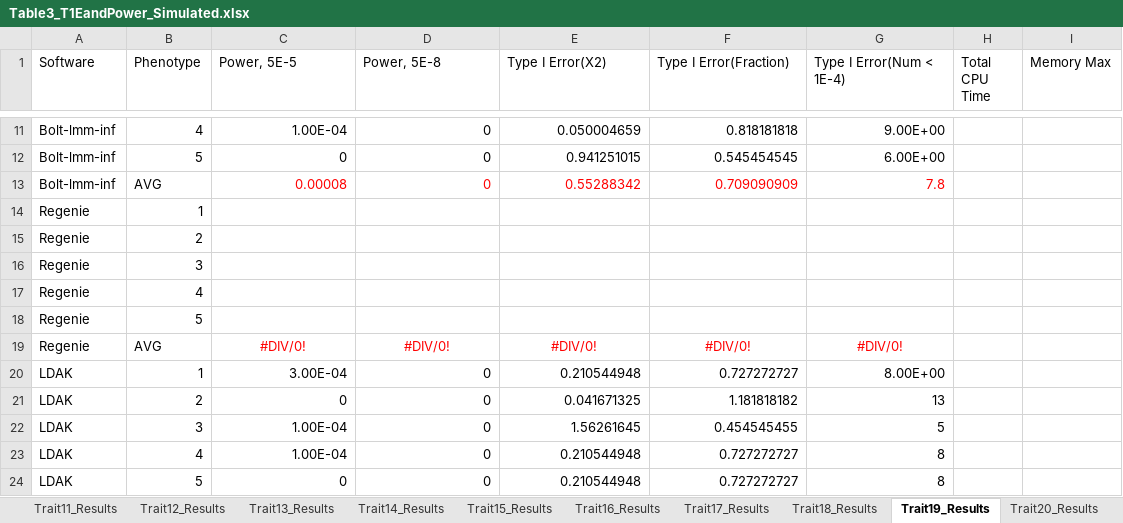
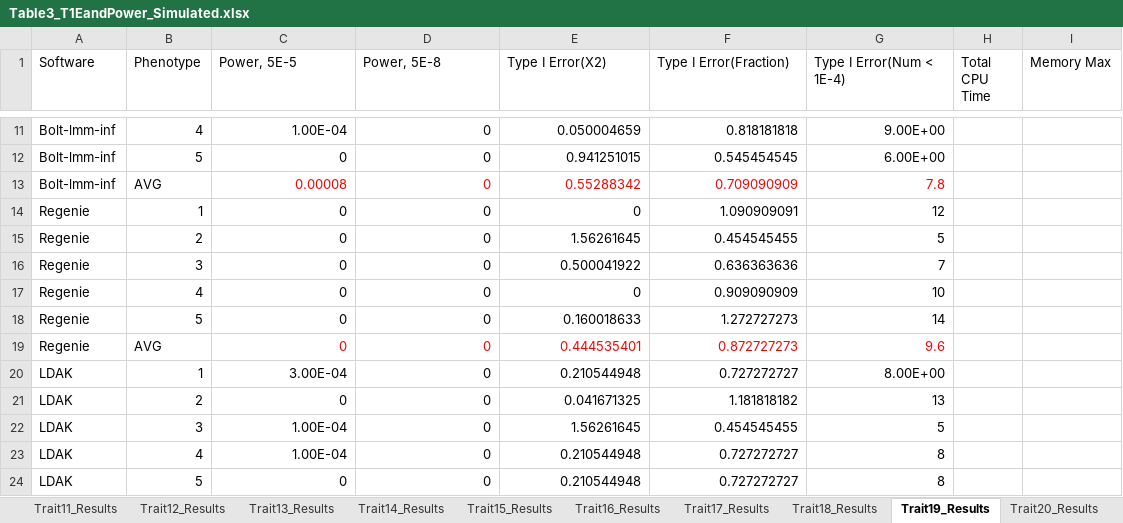
Before and after one commit to KirakiraZLY/An-evaluation-of-software-for-performing-GWAS-mixed-model-association-analysis, an Excel workbook: Tables/Table3_T1EandPower_Simulated.xlsx, sheet Trait19_Results, drawn as a sheet; only a part is shown, gaps mark what is left out; values as stored, in another font and other column widths than the file's, no borders; removed rows and columns are numbered as before the commit, all else as after; the diff names each change by its address in the sheet, - before the commit and + after, or states it on an @@ line.

Commit message:
Update Table3_T1EandPower_Simulated.xlsx

```diff
--- a/Tables/Table3_T1EandPower_Simulated.xlsx (sheet Trait19_Results)
+++ b/Tables/Table3_T1EandPower_Simulated.xlsx (sheet Trait19_Results)
-row 14: Regenie | 1
-row 15: Regenie | 2
-row 16: Regenie | 3
-row 17: Regenie | 4
-row 18: Regenie | 5
+row 14: Regenie | 1 | 0 | 0 | 0 | 1.090909091 | 12
+row 15: Regenie | 2 | 0 | 0 | 1.56261645 | 0.454545455 | 5
+row 16: Regenie | 3 | 0 | 0 | 0.500041922 | 0.636363636 | 7
+row 17: Regenie | 4 | 0 | 0 | 0 | 0.909090909 | 10
+row 18: Regenie | 5 | 0 | 0 | 0.160018633 | 1.272727273 | 14
-C19 (Power, 5E-5): #DIV/0!
+C19 (Power, 5E-5): 0
-C19:G19 alignment: center
+C19:G19 alignment: right
-D19 (Power, 5E-8): #DIV/0!
+D19 (Power, 5E-8): 0
-E19 (Type I Error(X2)): #DIV/0!
+E19 (Type I Error(X2)): 0.444535401
-F19 (Type I Error(Fraction)): #DIV/0!
+F19 (Type I Error(Fraction)): 0.872727273
-G19 (Type I Error(Num < 1E-4)): #DIV/0!
+G19 (Type I Error(Num < 1E-4)): 9.6
```
Also changed, not shown: sheet Trait16_Results, sheet Trait17_Results, sheet Trait18_Results, sheet T1_Simulation_Info.
